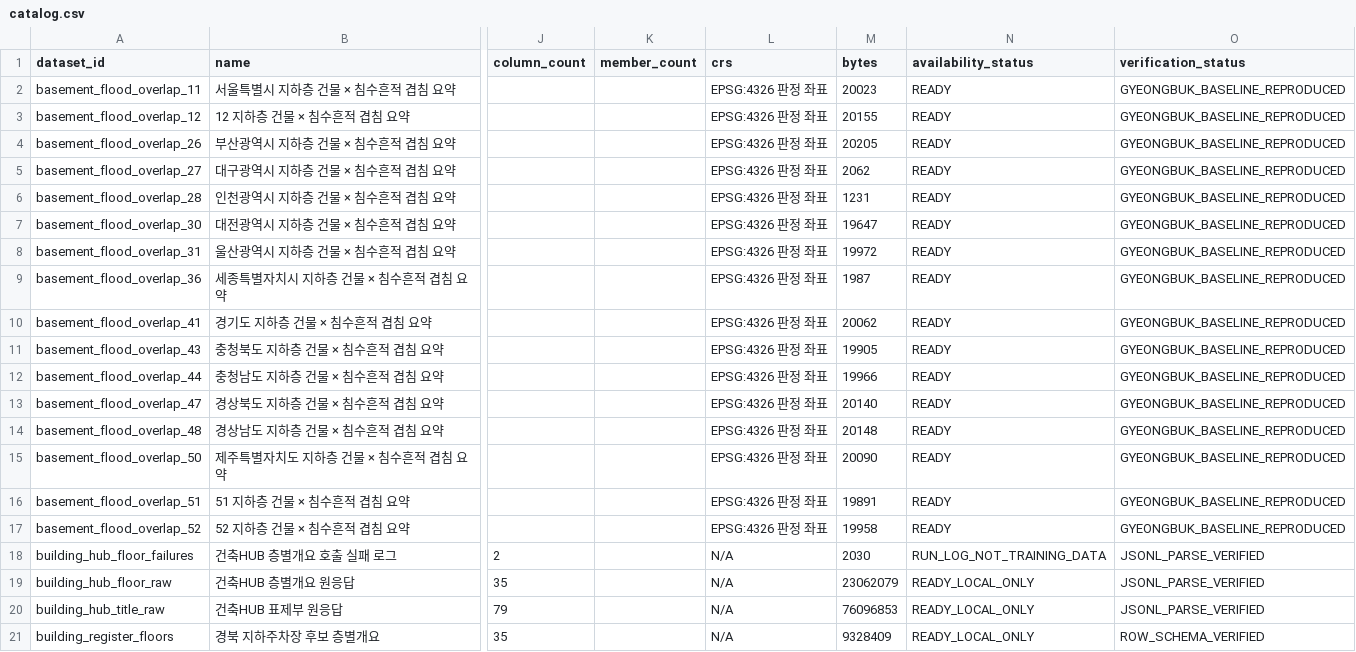
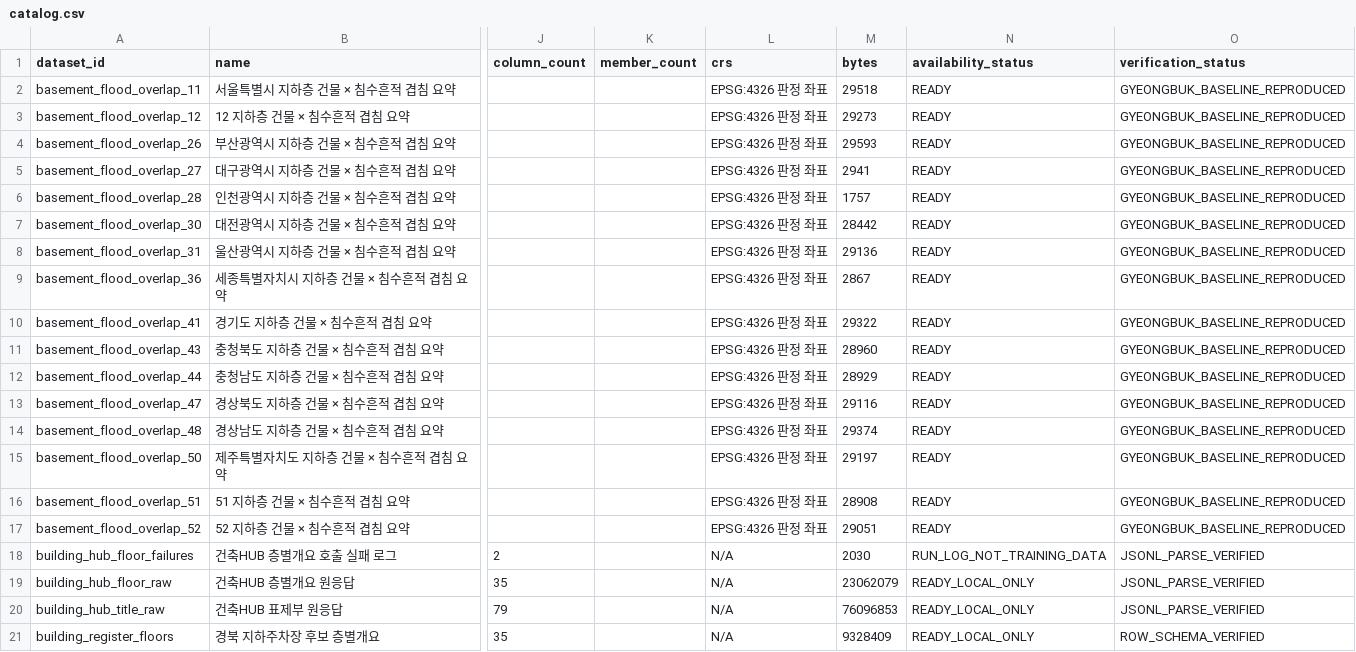
Before and after one commit to parknew0/waterpark, a CSV file: data/catalog.csv, drawn as a sheet; only a part is shown, gaps mark what is left out; the diff names each change by its address in the sheet, - before the commit and + after, or states it on an @@ line.

```diff
--- a/data/catalog.csv
+++ b/data/catalog.csv
-M2 (bytes): 20023
+M2 (bytes): 29518
-M3 (bytes): 20155
+M3 (bytes): 29273
-M4 (bytes): 20205
+M4 (bytes): 29593
-M5 (bytes): 2062
+M5 (bytes): 2941
-M6 (bytes): 1231
+M6 (bytes): 1757
-M7 (bytes): 19647
+M7 (bytes): 28442
-M8 (bytes): 19972
+M8 (bytes): 29136
-M9 (bytes): 1987
+M9 (bytes): 2867
-M10 (bytes): 20062
+M10 (bytes): 29322
-M11 (bytes): 19905
+M11 (bytes): 28960
-M12 (bytes): 19966
+M12 (bytes): 28929
-M13 (bytes): 20140
+M13 (bytes): 29116
-M14 (bytes): 20148
+M14 (bytes): 29374
-M15 (bytes): 20090
+M15 (bytes): 29197
-M16 (bytes): 19891
+M16 (bytes): 28908
-M17 (bytes): 19958
+M17 (bytes): 29051
```
Also changed, not shown: 20 other files.
